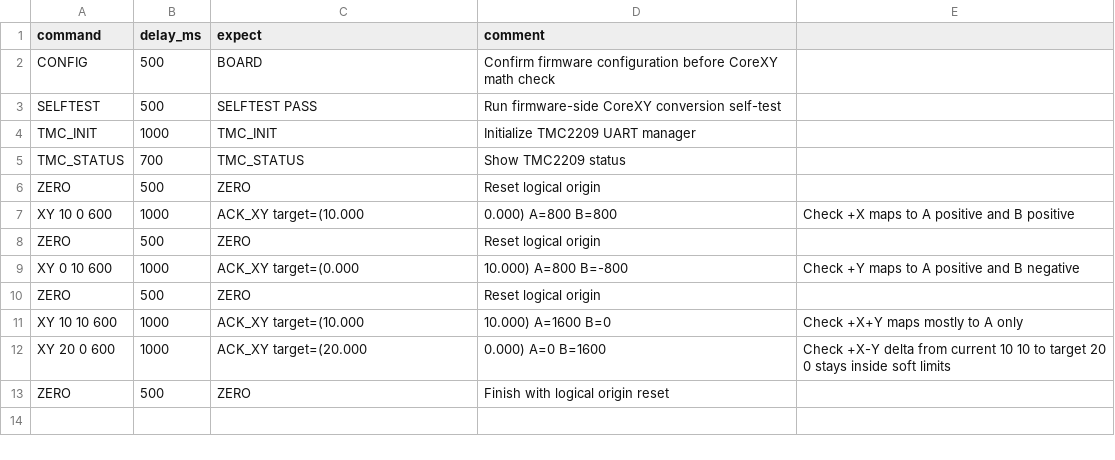
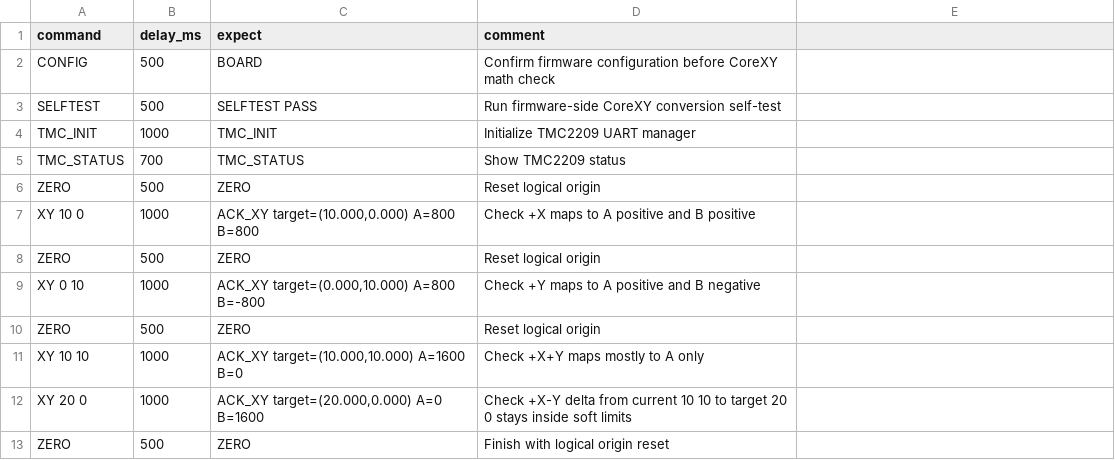
Before and after one commit to fooping-tech/CoreXY_Plotter, a CSV file: tools/serial_tool/examples/corexy_check.csv, drawn as a sheet.

```diff
--- a/tools/serial_tool/examples/corexy_check.csv
+++ b/tools/serial_tool/examples/corexy_check.csv
@@ -6,8 +6,8 @@ TMC_STATUS,700,TMC_STATUS,Show TMC2209 status
 ZERO,500,ZERO,Reset logical origin
-XY 10 0 600,1000,ACK_XY target=(10.000,0.000) A=800 B=800,Check +X maps to A positive and B positive
+XY 10 0,1000,"ACK_XY target=(10.000,0.000) A=800 B=800",Check +X maps to A positive and B positive
 ZERO,500,ZERO,Reset logical origin
-XY 0 10 600,1000,ACK_XY target=(0.000,10.000) A=800 B=-800,Check +Y maps to A positive and B negative
+XY 0 10,1000,"ACK_XY target=(0.000,10.000) A=800 B=-800",Check +Y maps to A positive and B negative
 ZERO,500,ZERO,Reset logical origin
-XY 10 10 600,1000,ACK_XY target=(10.000,10.000) A=1600 B=0,Check +X+Y maps mostly to A only
-XY 20 0 600,1000,ACK_XY target=(20.000,0.000) A=0 B=1600,Check +X-Y delta from current 10 10 to target 20 0 stays inside soft limits
+XY 10 10,1000,"ACK_XY target=(10.000,10.000) A=1600 B=0",Check +X+Y maps mostly to A only
+XY 20 0,1000,"ACK_XY target=(20.000,0.000) A=0 B=1600",Check +X-Y delta from current 10 10 to target 20 0 stays inside soft limits
 ZERO,500,ZERO,Finish with logical origin reset
```
Also changed, not shown: tools/serial_tool/examples/bringup.csv, tools/serial_tool/examples/center_shapes.csv, 13 other files.
